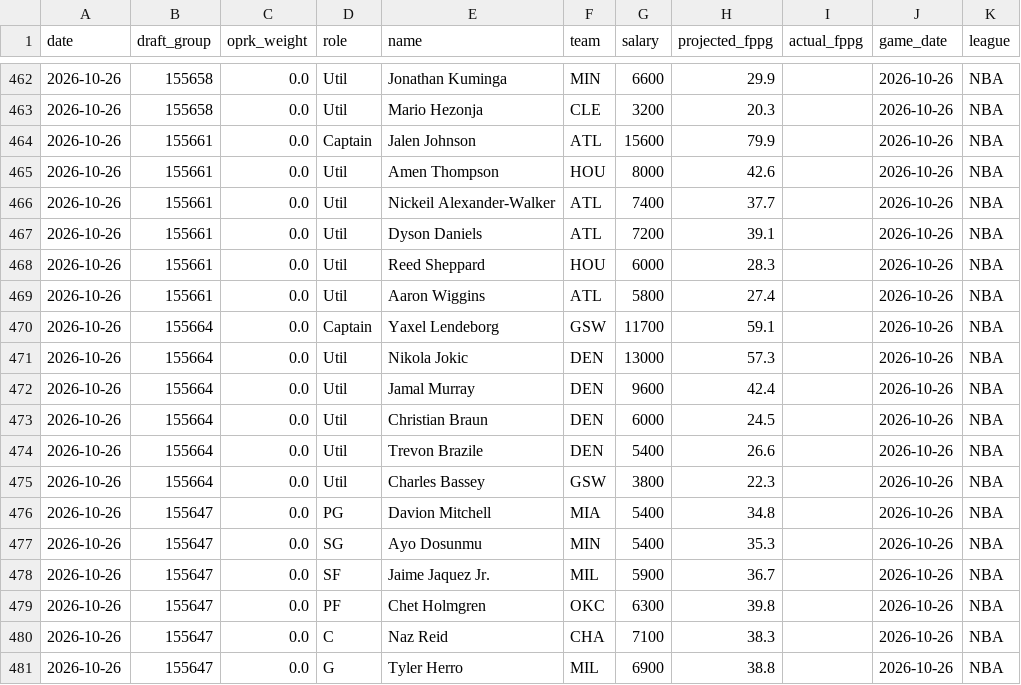
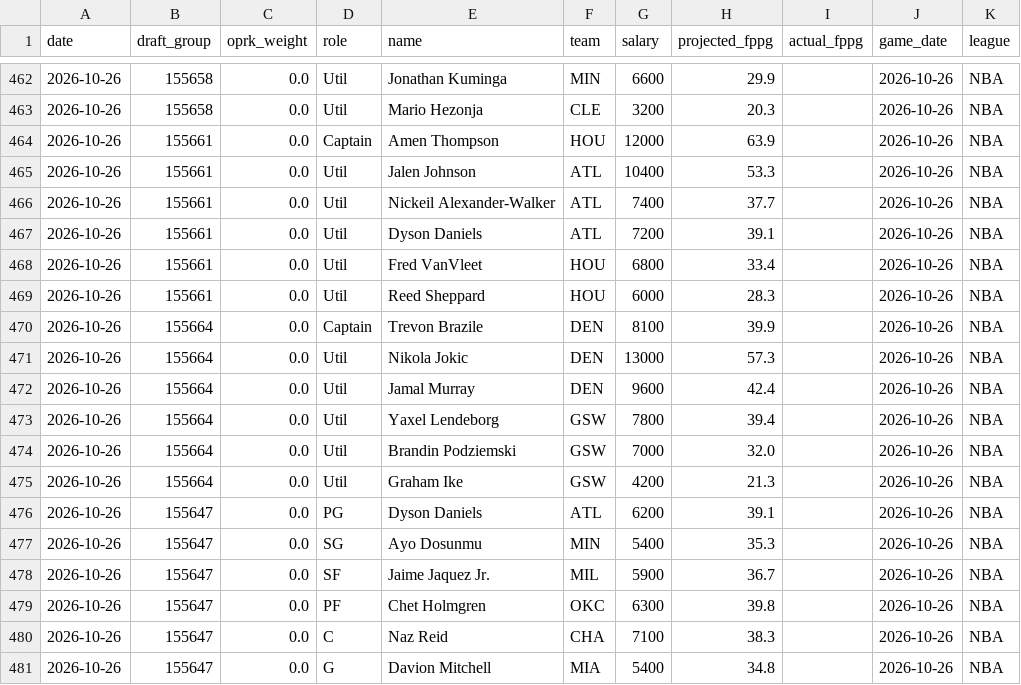
Before and after one commit to leelening/lineupiq, a CSV file: history.csv, drawn as a sheet; only a part is shown, gaps mark what is left out; the diff covers the shown part only.

Commit message:
Update lineup history (2026-10-25) [skip ci]

```diff
--- a/history.csv
+++ b/history.csv
@@ -463,15 +463,15 @@ date,draft_group,oprk_weight,role,name,team,salary,projected_fppg,actual_fppg,ga
 2026-10-26,155658,0.0,Util,Mario Hezonja,CLE,3200,20.3,,2026-10-26,NBA
-2026-10-26,155661,0.0,Captain,Jalen Johnson,ATL,15600,79.9,,2026-10-26,NBA
-2026-10-26,155661,0.0,Util,Amen Thompson,HOU,8000,42.6,,2026-10-26,NBA
+2026-10-26,155661,0.0,Captain,Amen Thompson,HOU,12000,63.9,,2026-10-26,NBA
+2026-10-26,155661,0.0,Util,Jalen Johnson,ATL,10400,53.3,,2026-10-26,NBA
 2026-10-26,155661,0.0,Util,Nickeil Alexander-Walker,ATL,7400,37.7,,2026-10-26,NBA
 2026-10-26,155661,0.0,Util,Dyson Daniels,ATL,7200,39.1,,2026-10-26,NBA
+2026-10-26,155661,0.0,Util,Fred VanVleet,HOU,6800,33.4,,2026-10-26,NBA
 2026-10-26,155661,0.0,Util,Reed Sheppard,HOU,6000,28.3,,2026-10-26,NBA
-2026-10-26,155661,0.0,Util,Aaron Wiggins,ATL,5800,27.4,,2026-10-26,NBA
-2026-10-26,155664,0.0,Captain,Yaxel Lendeborg,GSW,11700,59.1,,2026-10-26,NBA
+2026-10-26,155664,0.0,Captain,Trevon Brazile,DEN,8100,39.9,,2026-10-26,NBA
 2026-10-26,155664,0.0,Util,Nikola Jokic,DEN,13000,57.3,,2026-10-26,NBA
 2026-10-26,155664,0.0,Util,Jamal Murray,DEN,9600,42.4,,2026-10-26,NBA
-2026-10-26,155664,0.0,Util,Christian Braun,DEN,6000,24.5,,2026-10-26,NBA
-2026-10-26,155664,0.0,Util,Trevon Brazile,DEN,5400,26.6,,2026-10-26,NBA
-2026-10-26,155664,0.0,Util,Charles Bassey,GSW,3800,22.3,,2026-10-26,NBA
-2026-10-26,155647,0.0,PG,Davion Mitchell,MIA,5400,34.8,,2026-10-26,NBA
+2026-10-26,155664,0.0,Util,Yaxel Lendeborg,GSW,7800,39.4,,2026-10-26,NBA
+2026-10-26,155664,0.0,Util,Brandin Podziemski,GSW,7000,32.0,,2026-10-26,NBA
+2026-10-26,155664,0.0,Util,Graham Ike,GSW,4200,21.3,,2026-10-26,NBA
+2026-10-26,155647,0.0,PG,Dyson Daniels,ATL,6200,39.1,,2026-10-26,NBA
 2026-10-26,155647,0.0,SG,Ayo Dosunmu,MIN,5400,35.3,,2026-10-26,NBA
@@ -480,2 +480,2 @@ date,draft_group,oprk_weight,role,name,team,salary,projected_fppg,actual_fppg,ga
 2026-10-26,155647,0.0,C,Naz Reid,CHA,7100,38.3,,2026-10-26,NBA
-2026-10-26,155647,0.0,G,Tyler Herro,MIL,6900,38.8,,2026-10-26,NBA
+2026-10-26,155647,0.0,G,Davion Mitchell,MIA,5400,34.8,,2026-10-26,NBA
```
Also changed, not shown: 8 edited cells elsewhere in this file.
